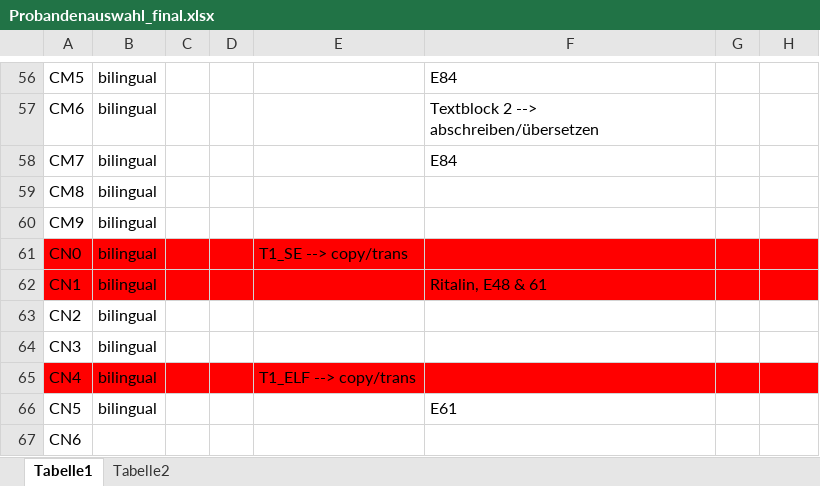
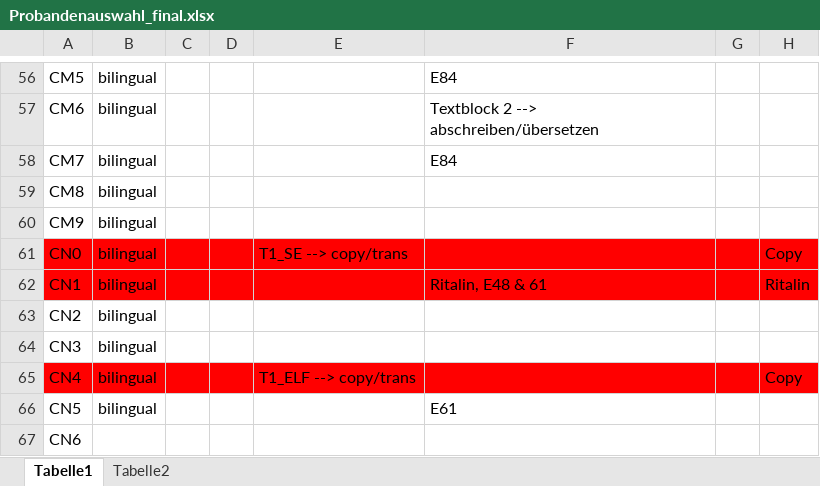
Before and after one commit to mkobi89/Translators, an Excel workbook: Probandenauswahl_final.xlsx, sheet Tabelle1, drawn as a sheet; only a part is shown, gaps mark what is left out; values as stored, in another font and other column widths than the file's, no borders; the diff covers the shown part only; the diff names each change by its address in the sheet, - before the commit and + after, or states it on an @@ line.

```diff
--- a/Probandenauswahl_final.xlsx (sheet Tabelle1)
+++ b/Probandenauswahl_final.xlsx (sheet Tabelle1)
-H61: (empty)
+H61: Copy
-H62: (empty)
+H62: Ritalin
-H65: (empty)
+H65: Copy
```
Also changed, not shown: 7 edited cells and cell formats elsewhere in this sheet, 16 other files.
